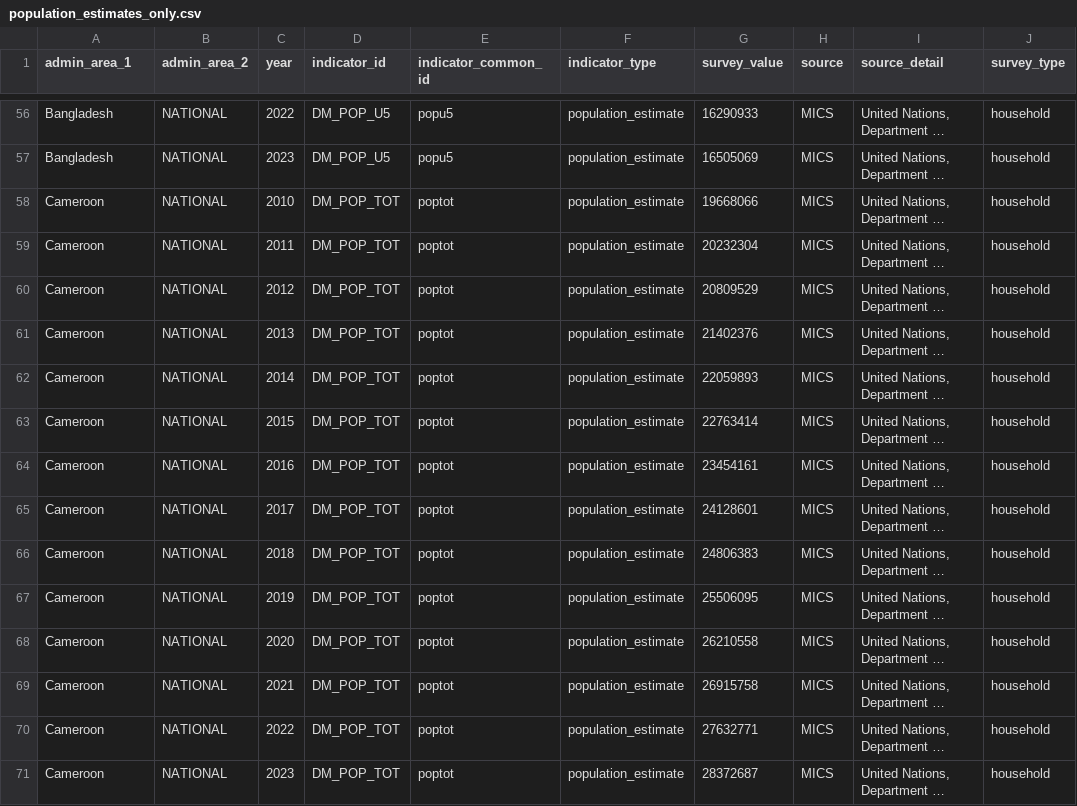
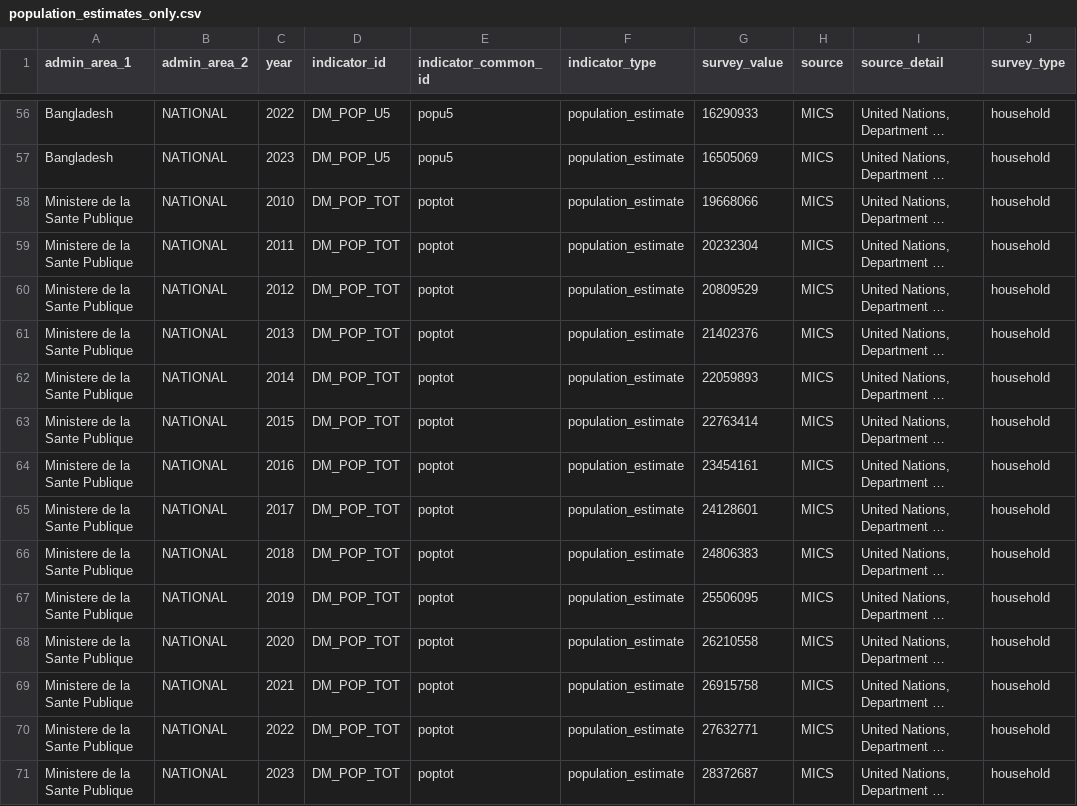
Before and after one commit to FASTR-Analytics/modules, a CSV file: population_estimates_only.csv, drawn as a sheet; only a part is shown, gaps mark what is left out; long unchanged cells end in …; the diff covers the shown part only; the diff names each change by its address in the sheet, - before the commit and + after, or states it on an @@ line.

Commit message:
renaming applied

```diff
--- a/population_estimates_only.csv
+++ b/population_estimates_only.csv
-A58:A71 (admin_area_1): Cameroon
+A58:A71 (admin_area_1): Ministere de la Sante Publique
```
Also changed, not shown: 90 edited cells elsewhere in this file.
